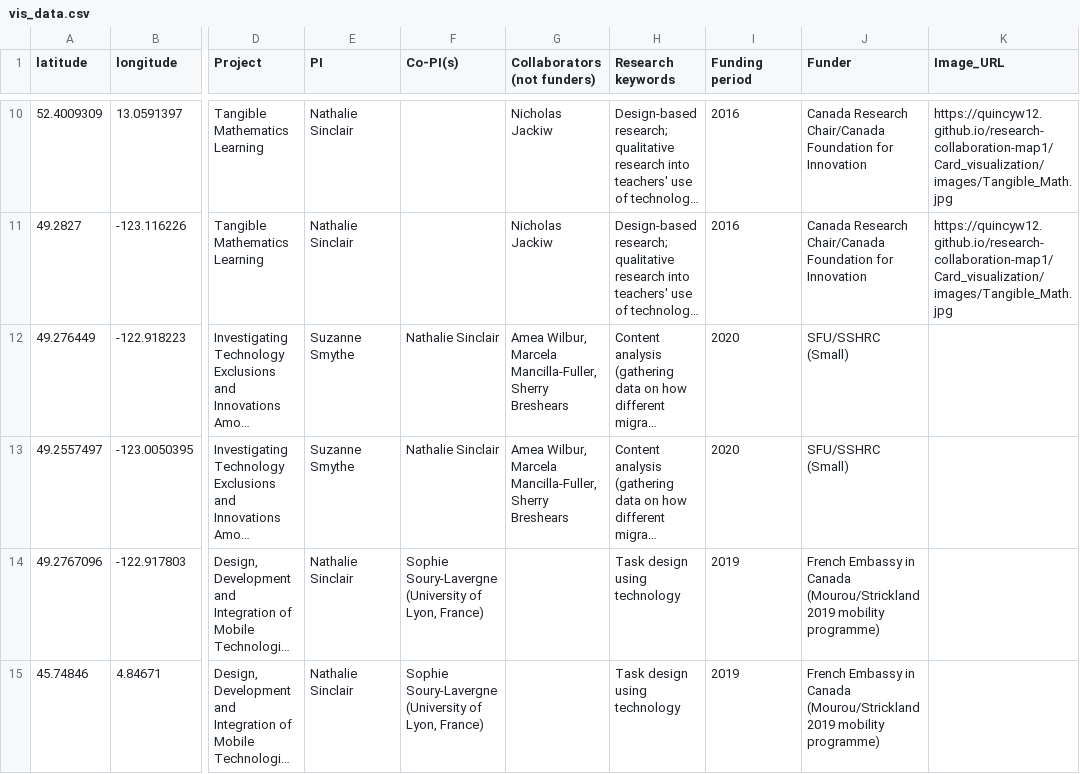
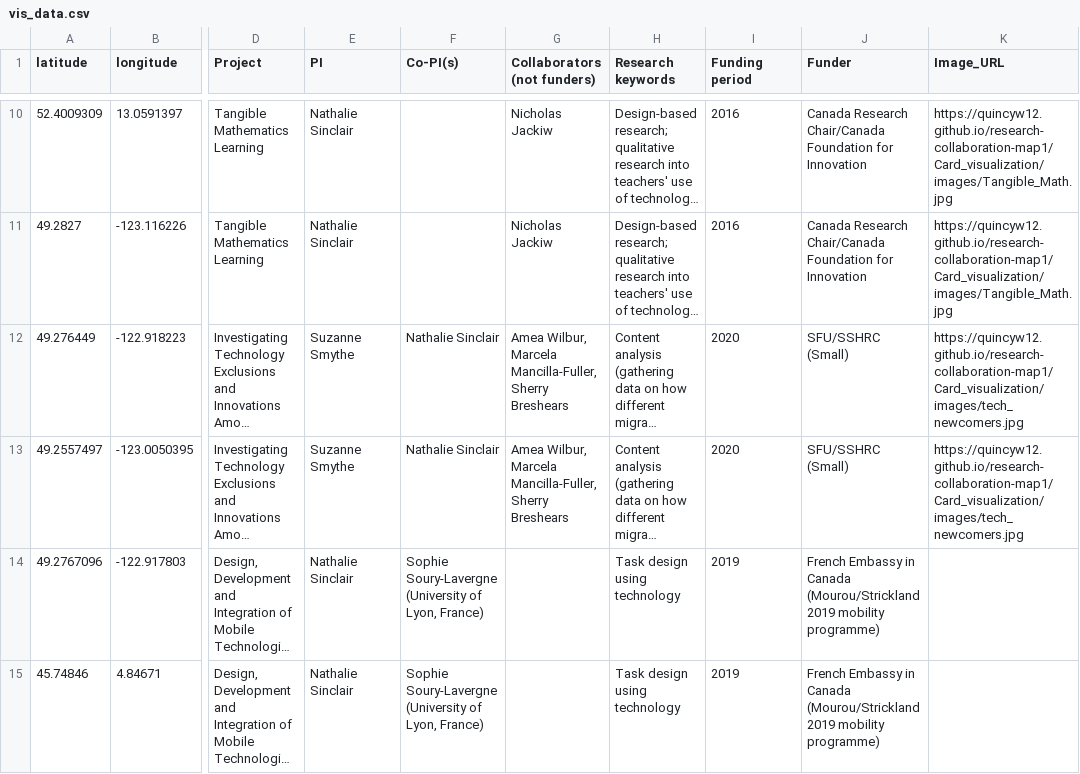
Before and after one commit to quincyw12/research-collaboration-map1, a CSV file: vis_data.csv, drawn as a sheet; only a part is shown, gaps mark what is left out; long unchanged cells end in …; the diff covers the shown part only; the diff names each change by its address in the sheet, - before the commit and + after, or states it on an @@ line.

```diff
--- a/vis_data.csv
+++ b/vis_data.csv
-K12:K13 (Image_URL): (empty)
+K12:K13 (Image_URL): https://quincyw12.github.io/research-collaboration-map1/Card_visualization/images/tech_newcomers.jpg
```
Also changed, not shown: 15 edited cells elsewhere in this file.
